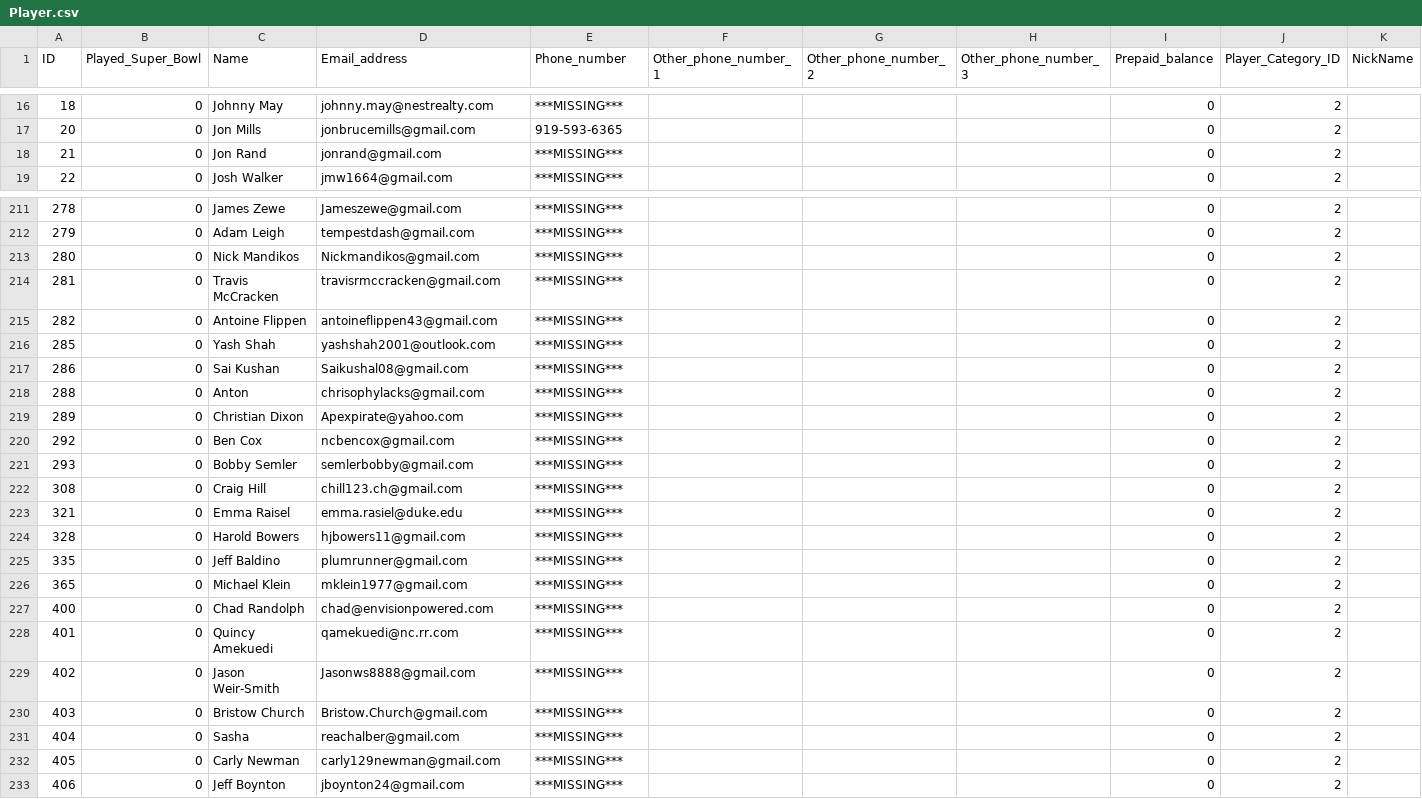
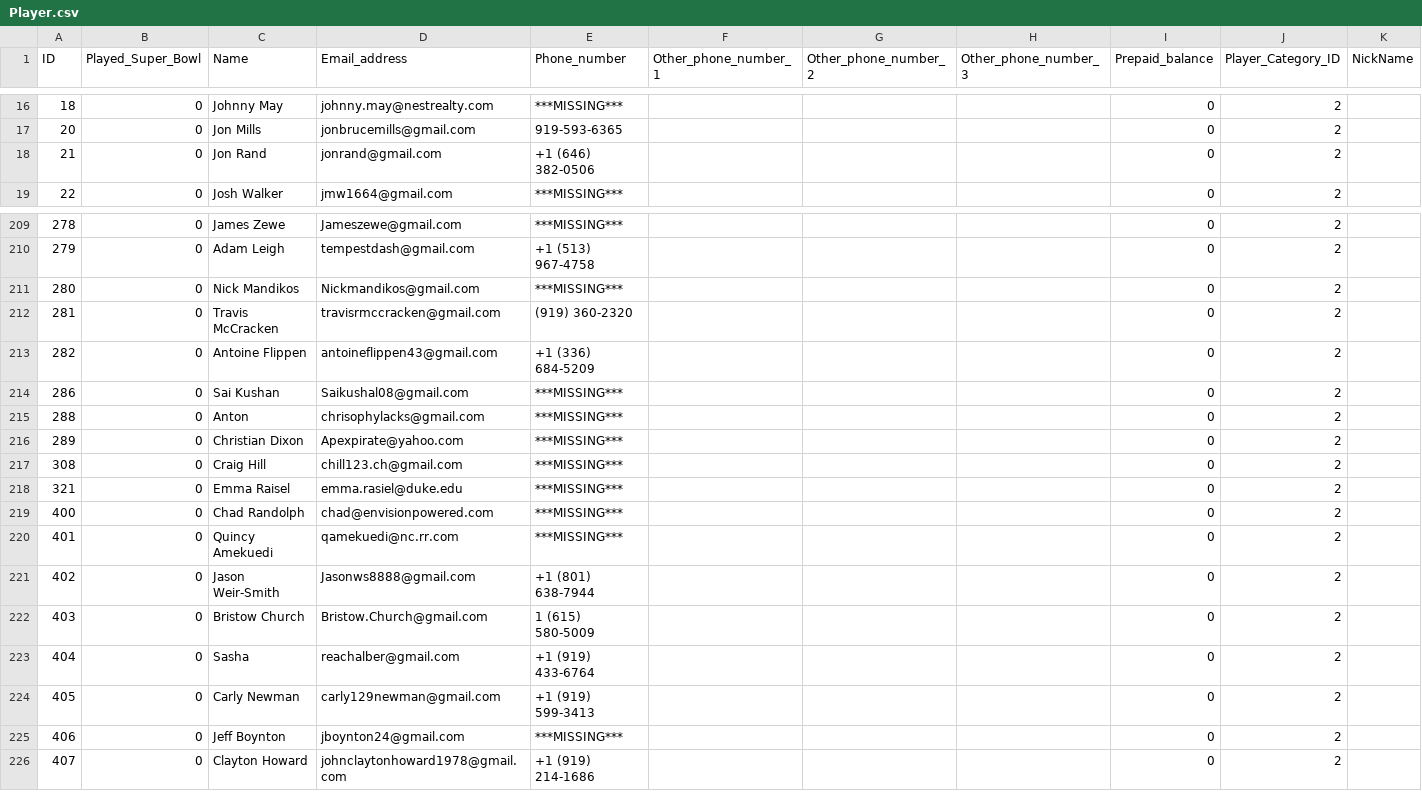
Before and after one commit to scottcmarks/CarolinaCardClub, a CSV file: Player.csv, drawn as a sheet; only a part is shown, gaps mark what is left out; removed rows and columns are numbered as before the commit, all else as after; rows hold the shown columns only; the diff covers the shown part only; the diff names each change by its address in the sheet, - before the commit and + after, or states it on an @@ line.

```diff
--- a/Player.csv
+++ b/Player.csv
-E18 (Phone_number): ***MISSING***
+E18 (Phone_number): +1 (646) 382-0506
-E210 (Phone_number): ***MISSING***
+E210 (Phone_number): +1 (513) 967-4758
-E212 (Phone_number): ***MISSING***
+E212 (Phone_number): (919) 360-2320
-E213 (Phone_number): ***MISSING***
+E213 (Phone_number): +1 (336) 684-5209
-row 216: 285 | 0 | Yash Shah | yashshah2001@outlook.com | ***MISSING*** |  |  |  | 0 | 2
-row 220: 292 | 0 | Ben Cox | ncbencox@gmail.com | ***MISSING*** |  |  |  | 0 | 2
-row 221: 293 | 0 | Bobby Semler | semlerbobby@gmail.com | ***MISSING*** |  |  |  | 0 | 2
-row 224: 328 | 0 | Harold Bowers | hjbowers11@gmail.com | ***MISSING*** |  |  |  | 0 | 2
-row 225: 335 | 0 | Jeff Baldino | plumrunner@gmail.com | ***MISSING*** |  |  |  | 0 | 2
-row 226: 365 | 0 | Michael Klein | mklein1977@gmail.com | ***MISSING*** |  |  |  | 0 | 2
-E221 (Phone_number): ***MISSING***
+E221 (Phone_number): +1 (801) 638-7944
-E222 (Phone_number): ***MISSING***
+E222 (Phone_number): 1 (615) 580-5009
-E223 (Phone_number): ***MISSING***
+E223 (Phone_number): +1 (919) 433-6764
-E224 (Phone_number): ***MISSING***
+E224 (Phone_number): +1 (919) 599-3413
+row 226: 407 | 0 | Clayton Howard | johnclaytonhoward1978@gmail.com | +1 (919) 214-1686 |  |  |  | 0 | 2
```
Also changed, not shown: 2 removed rows and 45 edited cells elsewhere in this file, 3 other files.
